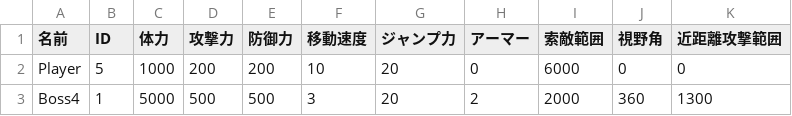
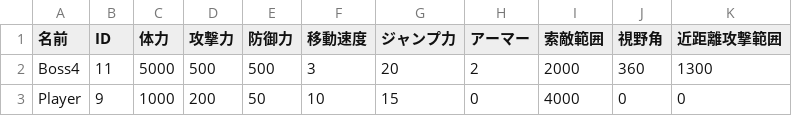
Before and after one commit to lovecap7/UnityEditer, a CSV file: MyUnityEditer/Assets/CSV/NieR/Stage3/CharaStatusData.csv, drawn as a sheet.

```diff
--- a/MyUnityEditer/Assets/CSV/NieR/Stage3/CharaStatusData.csv
+++ b/MyUnityEditer/Assets/CSV/NieR/Stage3/CharaStatusData.csv
@@ -1,3 +1,3 @@
 名前,ID,体力,攻撃力,防御力,移動速度,ジャンプ力,アーマー,索敵範囲,視野角,近距離攻撃範囲
-Player,5,1000,200,200,10,20,0,6000,0,0
-Boss4,1,5000,500,500,3,20,2,2000,360,1300
+Boss4,11,5000,500,500,3,20,2,2000,360,1300
+Player,9,1000,200,50,10,15,0,4000,0,0
```
Also changed, not shown: MyUnityEditer/Assets/CSV/NieR/Stage3/BattleArea.csv, MyUnityEditer/Assets/CSV/NieR/Stage3/CharacterData.csv, 2 other files.
